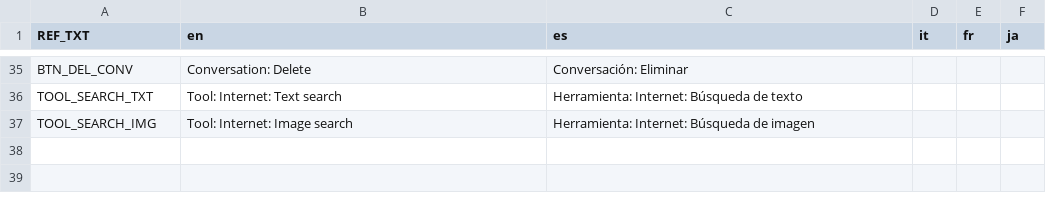
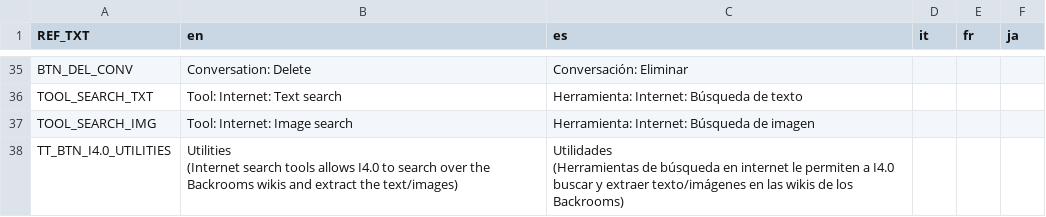
Before and after one commit to Jlmr08/BackroomsWithI4.0-Godot, a CSV file: Locales/Locales.csv, drawn as a sheet; only a part is shown, gaps mark what is left out; ↵ is a line break in a cell; the diff names each change by its address in the sheet, - before the commit and + after, or states it on an @@ line.

Commit message:
Improved translations, set some parameters.

```diff
--- a/Locales/Locales.csv
+++ b/Locales/Locales.csv
+row 38: TT_BTN_I4.0_UTILITIES | Utilities ↵ (Internet search tools allows I4.0 to search over the Backrooms wikis and extract the text/images) | Utilidades ↵ (Herramientas de búsqueda en internet le permiten a I4.0 buscar y extraer texto/imágenes en las wikis de los Backrooms)
```
Also changed, not shown: 3 other files.
